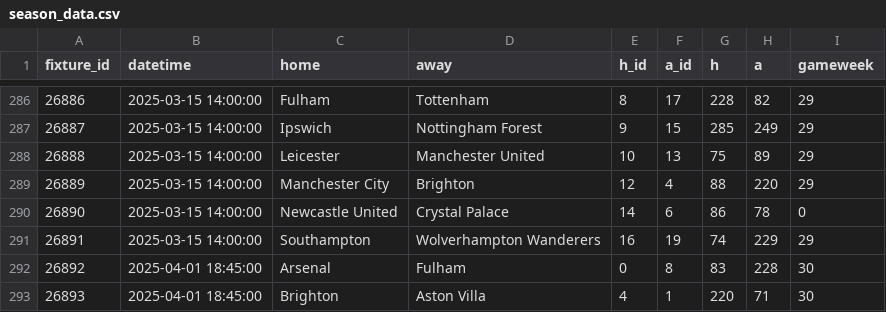
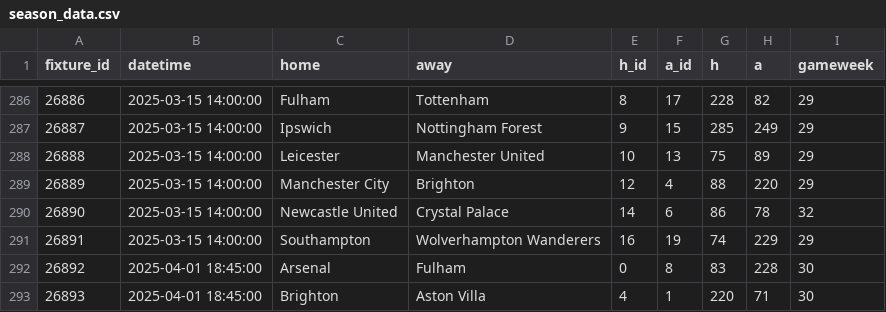
Before and after one commit to njgootee/FPLalytics, a CSV file: data/2024/season_data.csv, drawn as a sheet; only a part is shown, gaps mark what is left out.

```diff
--- a/data/2024/season_data.csv
+++ b/data/2024/season_data.csv
@@ -289,3 +289,3 @@ fixture_id,datetime,home,away,h_id,a_id,h,a,gameweek
 26889,2025-03-15 14:00:00,Manchester City,Brighton,12,4,88,220,29
-26890,2025-03-15 14:00:00,Newcastle United,Crystal Palace,14,6,86,78,0
+26890,2025-03-15 14:00:00,Newcastle United,Crystal Palace,14,6,86,78,32
 26891,2025-03-15 14:00:00,Southampton,Wolverhampton Wanderers,16,19,74,229,29
```
Also changed, not shown: data/2024/fixture_data.csv, data/2024/odm_rating.csv, 5 other files.
